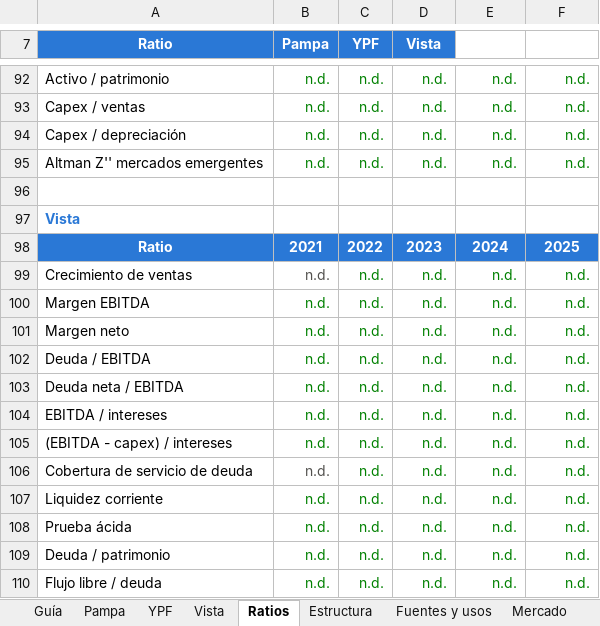
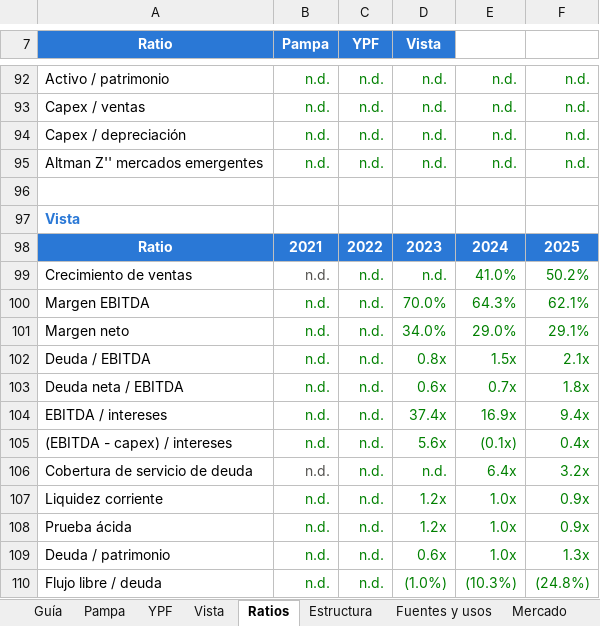
Before and after one commit to alvarez1lucas/analisis-crediticio, an Excel workbook: excel/analisis_crediticio.xlsx, sheet Ratios, drawn as a sheet; only a part is shown, gaps mark what is left out; values as stored, in another font and other column widths than the file's, no borders; charts and pictures not drawn; the diff covers the shown part only; the diff names each change by its address in the sheet, - before the commit and + after, or states it on an @@ line.

Commit message:
Vista: balances 2023-2025, 17 ON y 16 créditos desde sus estados contables

```diff
--- a/excel/analisis_crediticio.xlsx (sheet Ratios)
+++ b/excel/analisis_crediticio.xlsx (sheet Ratios)
-E99: n.d.
+E99: 41.0%
-F99: n.d.
+F99: 50.2%
-D100 (Vista): n.d.
+D100 (Vista): 70.0%
-E100: n.d.
+E100: 64.3%
-F100: n.d.
+F100: 62.1%
-D101 (Vista): n.d.
+D101 (Vista): 34.0%
-E101: n.d.
+E101: 29.0%
-F101: n.d.
+F101: 29.1%
-D102 (Vista): n.d.
+D102 (Vista): 0.8x
-E102: n.d.
+E102: 1.5x
-F102: n.d.
+F102: 2.1x
-D103 (Vista): n.d.
+D103 (Vista): 0.6x
-E103: n.d.
+E103: 0.7x
-F103: n.d.
+F103: 1.8x
-D104 (Vista): n.d.
+D104 (Vista): 37.4x
-E104: n.d.
+E104: 16.9x
-F104: n.d.
+F104: 9.4x
-D105 (Vista): n.d.
+D105 (Vista): 5.6x
-E105: n.d.
+E105: (0.1x)
-F105: n.d.
+F105: 0.4x
-E106: n.d.
+E106: 6.4x
-F106: n.d.
+F106: 3.2x
-D107:D108 (Vista): n.d.
+D107:D108 (Vista): 1.2x
-E107:E109: n.d.
+E107:E109: 1.0x
-F107:F108: n.d.
+F107:F108: 0.9x
-D109 (Vista): n.d.
+D109 (Vista): 0.6x
-F109: n.d.
+F109: 1.3x
-D110 (Vista): n.d.
+D110 (Vista): (1.0%)
-E110: n.d.
+E110: (10.3%)
-F110: n.d.
+F110: (24.8%)
```
Also changed, not shown: 71 edited cells elsewhere in this sheet, sheet Emisiones, sheet Créditos, sheet Vista, sheet Pampa, sheet Estructura, sheet Fuentes y usos, 2 more sheets, formulas that keep their value, charts or pictures, 7 other files.
